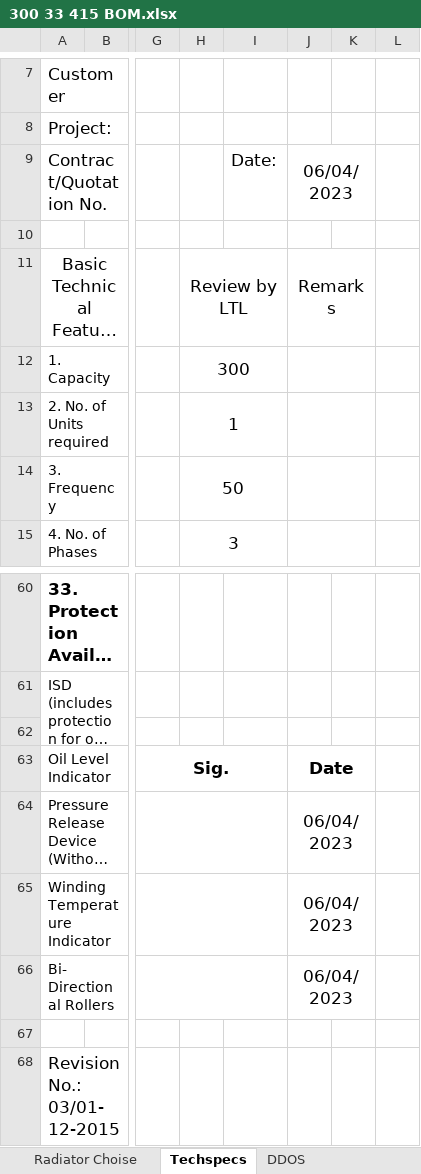
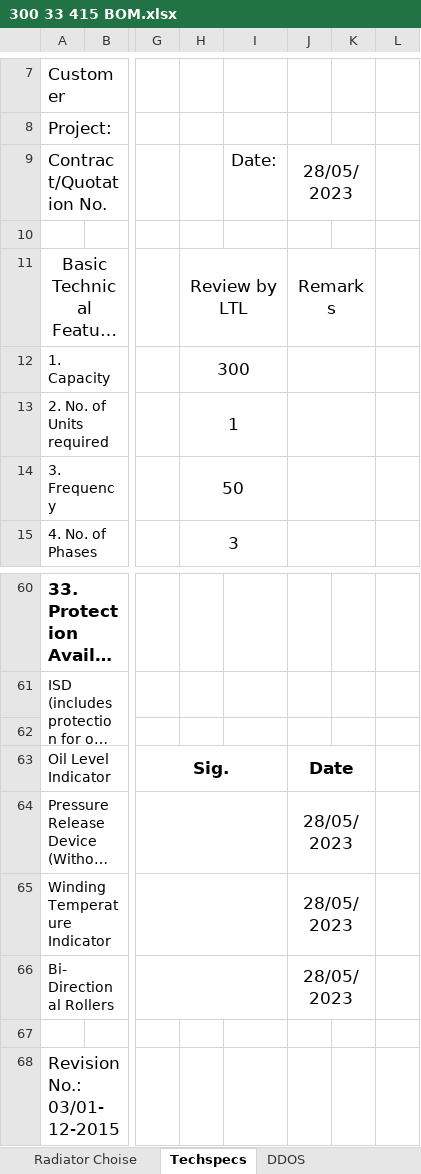
Before and after one commit to praworks/LTL, an Excel workbook: BOM Automation/300 33 415 BOM.xlsx, sheet Techspecs, drawn as a sheet; only a part is shown, gaps mark what is left out; long unchanged cells end in …; values as stored, in another font and other column widths than the file's, no borders; charts and pictures not drawn; the diff names each change by its address in the sheet, - before the commit and + after, or states it on an @@ line.

```diff
--- a/BOM Automation/300 33 415 BOM.xlsx (sheet Techspecs)
+++ b/BOM Automation/300 33 415 BOM.xlsx (sheet Techspecs)
-J9: 06/04/2023
+J9: 28/05/2023
-J64:J66: 06/04/2023
+J64:J66: 28/05/2023
```
Also changed, not shown: sheet Bill of Materials, sheet DDOS, BOM Automation/BOM.xlsm.
